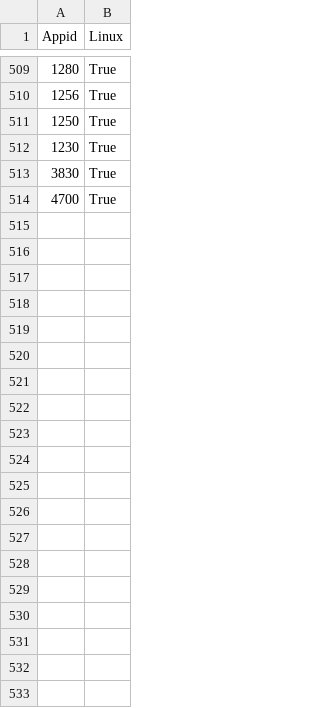
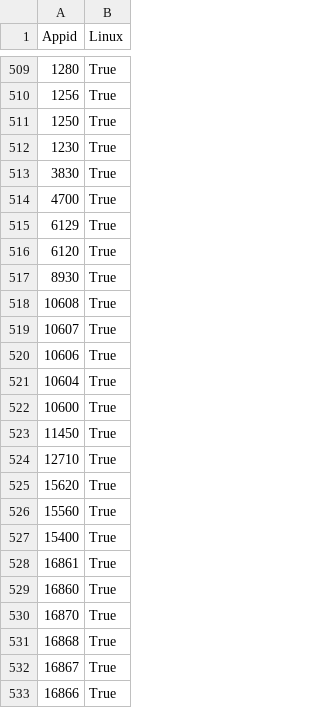
Before and after one commit to BoooTv/SteamLinuxGames, a CSV file: GAMES.csv, drawn as a sheet; only a part is shown, gaps mark what is left out; the diff covers the shown part only; the diff names each change by its address in the sheet, - before the commit and + after, or states it on an @@ line.

```diff
--- a/GAMES.csv
+++ b/GAMES.csv
+row 515: 6129 | True
+row 516: 6120 | True
+row 517: 8930 | True
+row 518: 10608 | True
+row 519: 10607 | True
+row 520: 10606 | True
+row 521: 10604 | True
+row 522: 10600 | True
+row 523: 11450 | True
+row 524: 12710 | True
+row 525: 15620 | True
+row 526: 15560 | True
+row 527: 15400 | True
+row 528: 16861 | True
+row 529: 16860 | True
+row 530: 16870 | True
+row 531: 16868 | True
+row 532: 16867 | True
+row 533: 16866 | True
```
Also changed, not shown: 27 added rows elsewhere in this file, 1 other file.
